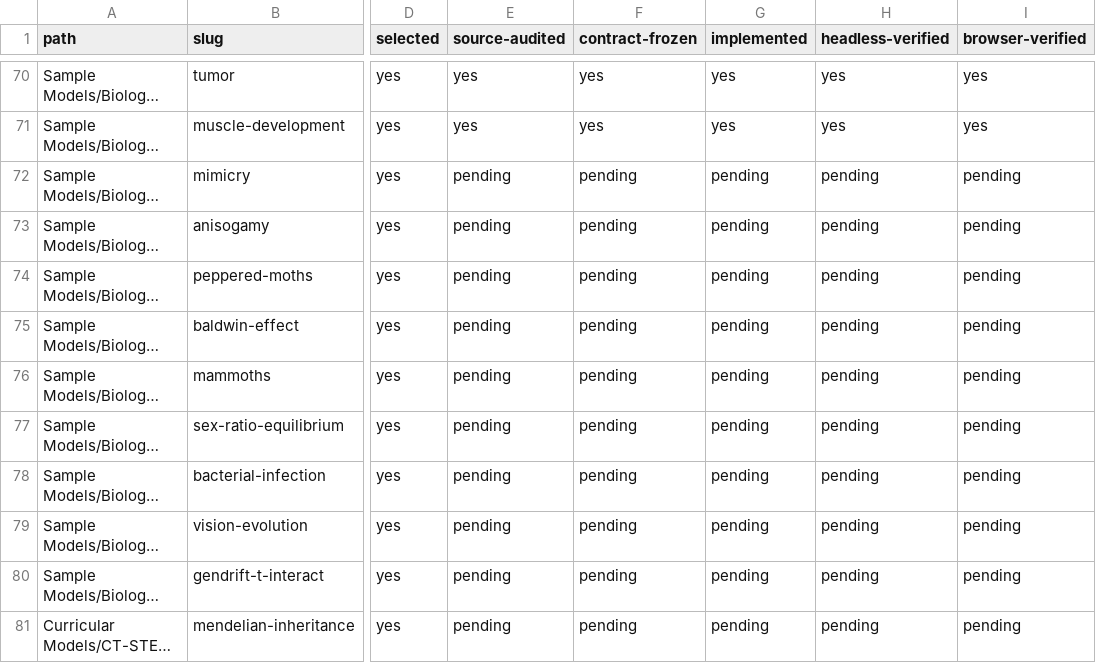
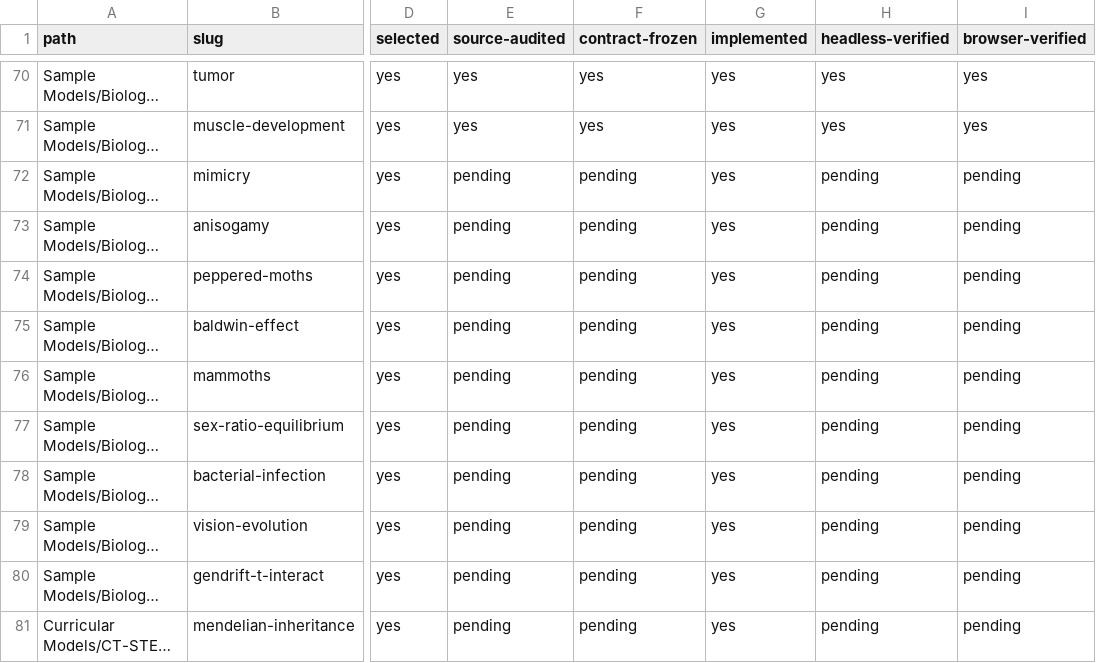
Before and after one commit to dweigend/city-library, a CSV file: experiments/catalog/progress.csv, drawn as a sheet; only a part is shown, gaps mark what is left out; long unchanged cells end in …; the diff covers the shown part only; the diff names each change by its address in the sheet, - before the commit and + after, or states it on an @@ line.

```diff
--- a/experiments/catalog/progress.csv
+++ b/experiments/catalog/progress.csv
-G72:G81 (implemented): pending
+G72:G81 (implemented): yes
```
Also changed, not shown: 12 edited cells elsewhere in this file, 4 other files.
